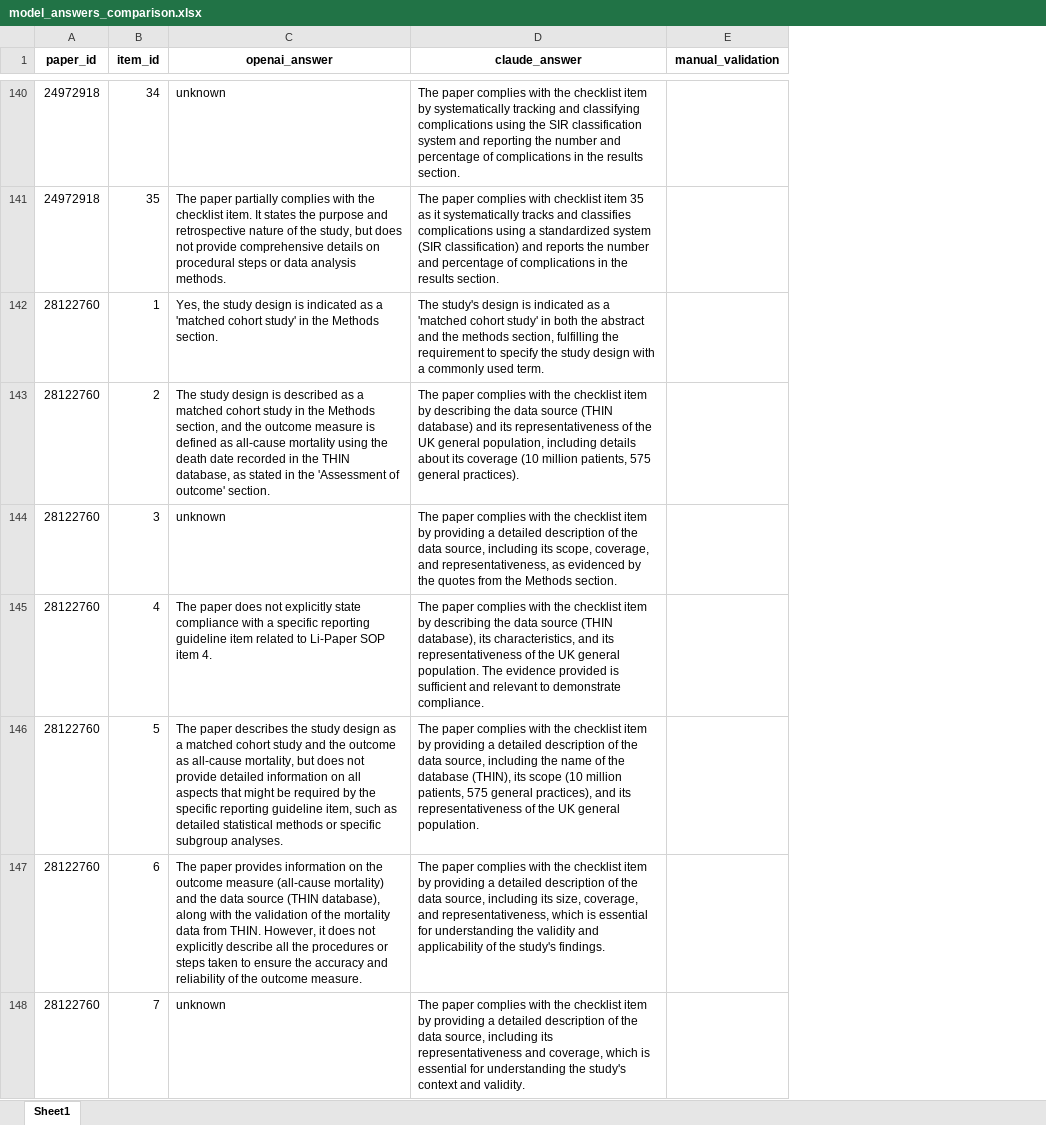
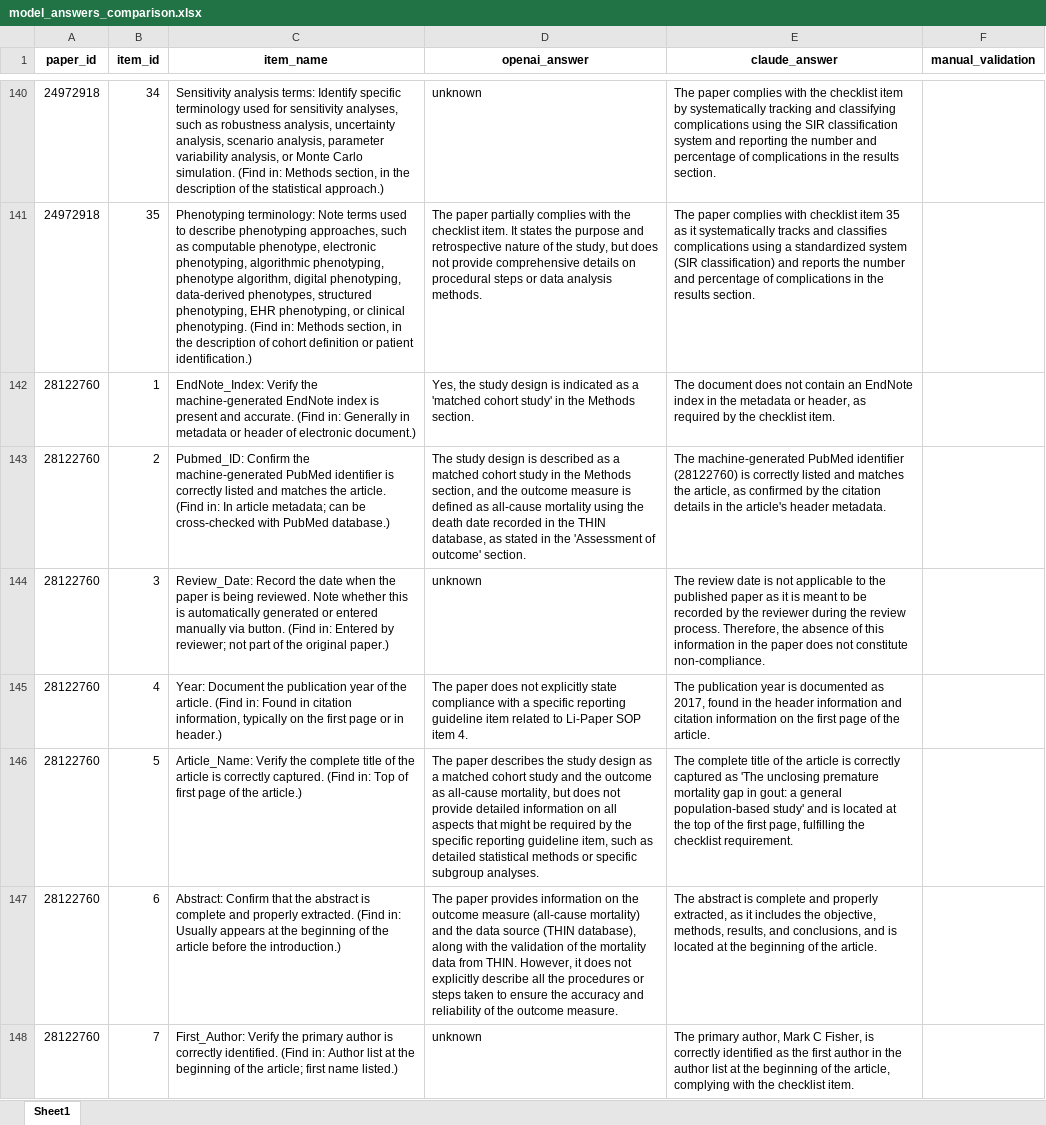
Before and after one commit to ChenyuL/RWE_LLM_validator, an Excel workbook: model_answers_comparison.xlsx, sheet Sheet1, drawn as a sheet; only a part is shown, gaps mark what is left out; values as stored, in another font and other column widths than the file's, no borders; addresses are those after the commit; the diff covers the shown part only; the diff names each change by its address in the sheet, - before the commit and + after, or states it on an @@ line.

Commit message:
abstract writing version

```diff
--- a/model_answers_comparison.xlsx (sheet Sheet1)
+++ b/model_answers_comparison.xlsx (sheet Sheet1)
+column C (item_name), rows 140-148: Sensitivity analysis terms: Identify specific terminology used for sensitivity analyses, such as robustness analysis, uncertainty analysis, scenario analysis, parameter variability analysis, or Monte Carlo simulation. (Find in: Methods section, in the description of the statistical approach.) | Phenotyping terminology: Note terms used to describe phenotyping approaches, such as computable phenotype, electronic phenotyping, algorithmic phenotyping, phenotype algorithm, digital phenotyping, data-derived phenotypes, structured phenotyping, EHR phenotyping, or clinical phenotyping. (Find in: Methods section, in the description of cohort definition or patient identification.) | EndNote_Index: Verify the machine-generated EndNote index is present and accurate. (Find in: Generally in metadata or header of electronic document.) | Pubmed_ID: Confirm the machine-generated PubMed identifier is correctly listed and matches the article. (Find in: In article metadata; can be cross-checked with PubMed database.) | Review_Date: Record the date when the paper is being reviewed. Note whether this is automatically generated or entered manually via button. (Find in: Entered by reviewer; not part of the original paper.) | Year: Document the publication year of the article. (Find in: Found in citation information, typically on the first page or in header.) | Article_Name: Verify the complete title of the article is correctly captured. (Find in: Top of first page of the article.) | Abstract: Confirm that the abstract is complete and properly extracted. (Find in: Usually appears at the beginning of the article before the introduction.) | First_Author: Verify the primary author is correctly identified. (Find in: Author list at the beginning of the article; first name listed.)
-E142 (claude_answer): The study's design is indicated as a 'matched cohort study' in both the abstract and the methods section, fulfilling the requirement to specify the study design with a commonly used term.
+E142 (claude_answer): The document does not contain an EndNote index in the metadata or header, as required by the checklist item.
-E143 (claude_answer): The paper complies with the checklist item by describing the data source (THIN database) and its representativeness of the UK general population, including details about its coverage (10 million patients, 575 general practices).
+E143 (claude_answer): The machine-generated PubMed identifier (28122760) is correctly listed and matches the article, as confirmed by the citation details in the article's header metadata.
-E144 (claude_answer): The paper complies with the checklist item by providing a detailed description of the data source, including its scope, coverage, and representativeness, as evidenced by the quotes from the Methods section.
+E144 (claude_answer): The review date is not applicable to the published paper as it is meant to be recorded by the reviewer during the review process. Therefore, the absence of this information in the paper does not constitute non-compliance.
-E145 (claude_answer): The paper complies with the checklist item by describing the data source (THIN database), its characteristics, and its representativeness of the UK general population. The evidence provided is sufficient and relevant to demonstrate compliance.
+E145 (claude_answer): The publication year is documented as 2017, found in the header information and citation information on the first page of the article.
-E146 (claude_answer): The paper complies with the checklist item by providing a detailed description of the data source, including the name of the database (THIN), its scope (10 million patients, 575 general practices), and its representativeness of the UK general population.
+E146 (claude_answer): The complete title of the article is correctly captured as 'The unclosing premature mortality gap in gout: a general population-based study' and is located at the top of the first page, fulfilling the checklist requirement.
-E147 (claude_answer): The paper complies with the checklist item by providing a detailed description of the data source, including its size, coverage, and representativeness, which is essential for understanding the validity and applicability of the study's findings.
+E147 (claude_answer): The abstract is complete and properly extracted, as it includes the objective, methods, results, and conclusions, and is located at the beginning of the article.
-E148 (claude_answer): The paper complies with the checklist item by providing a detailed description of the data source, including its representativeness and coverage, which is essential for understanding the study's context and validity.
+E148 (claude_answer): The primary author, Mark C Fisher, is correctly identified as the first author in the author list at the beginning of the article, complying with the checklist item.
```
Also changed, not shown: 318 edited cells elsewhere in this sheet, data/validation/Merged_Included_Article_2024.xlsx, 38 other files.
